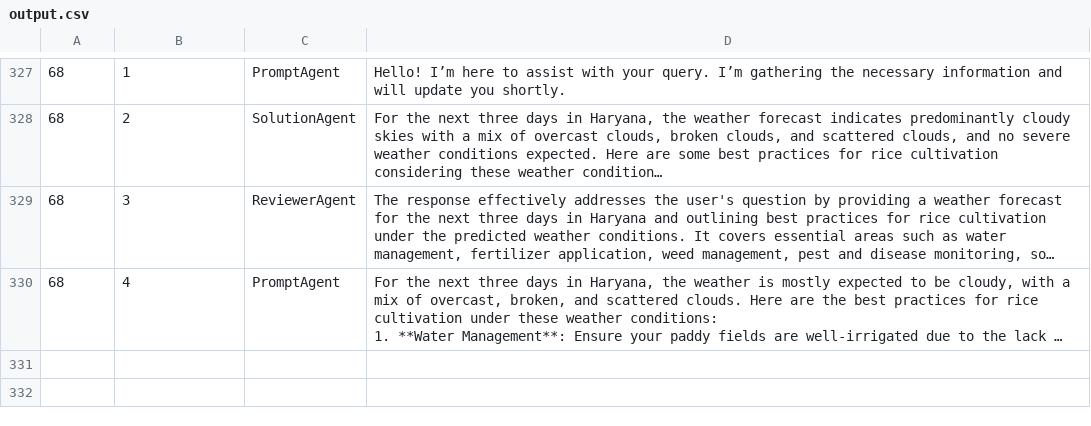
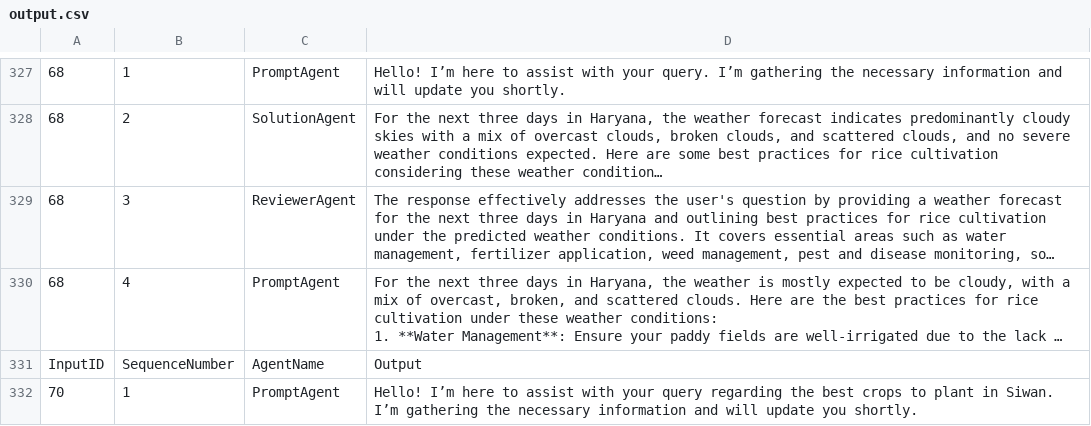
Before and after one commit to DolceParadise/ai-engineers-day, a CSV file: logs/output.csv, drawn as a sheet; only a part is shown, gaps mark what is left out; long unchanged cells end in …; the diff covers the shown part only; the diff names each change by its address in the sheet, - before the commit and + after, or states it on an @@ line.

```diff
--- a/logs/output.csv
+++ b/logs/output.csv
+row 331: InputID | SequenceNumber | AgentName | Output
+row 332: 70 | 1 | PromptAgent | Hello! I’m here to assist with your query regarding the best crops to plant in Siwan. I’m gathering the necessary information and will update you shortly.
```
Also changed, not shown: 3 added rows elsewhere in this file, logs/input.csv, 3 other files.
